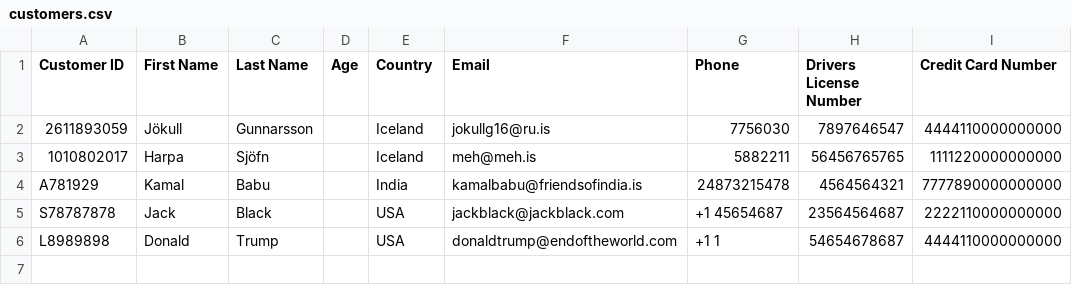
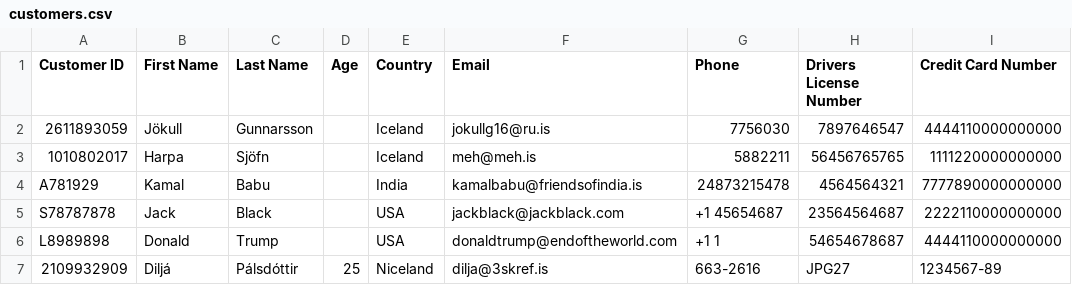
Before and after one commit to evalisv/verklegt1-2018, a CSV file: Car_rental/Data/customers.csv, drawn as a sheet.

```diff
--- a/Car_rental/Data/customers.csv
+++ b/Car_rental/Data/customers.csv
@@ -6 +6,2 @@ S78787878,Jack,Black,,USA,jackblack@jackblack.com,+1 45654687,23564564687,222211
 L8989898,Donald,Trump,,USA,donaldtrump@endoftheworld.com,+1 1,54654678687,4444110000000000
+2109932909,Diljá,Pálsdóttir,25,Niceland,dilja@3skref.is,663-2616,JPG27,1234567-89
```
Also changed, not shown: Car_rental/Data/cars.csv, 4 other files.
